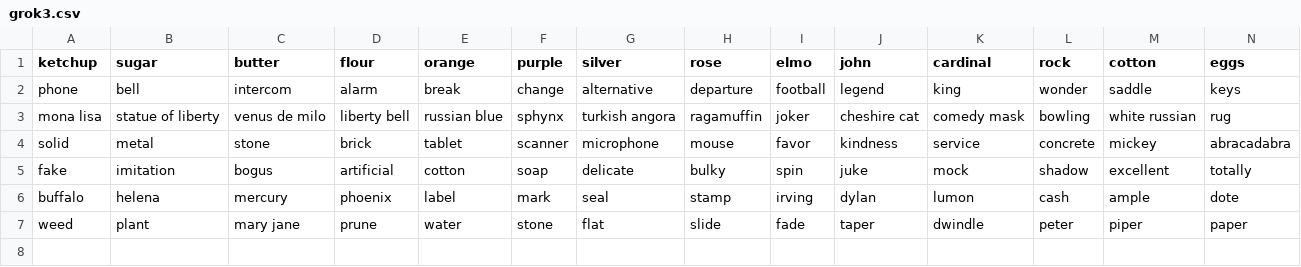
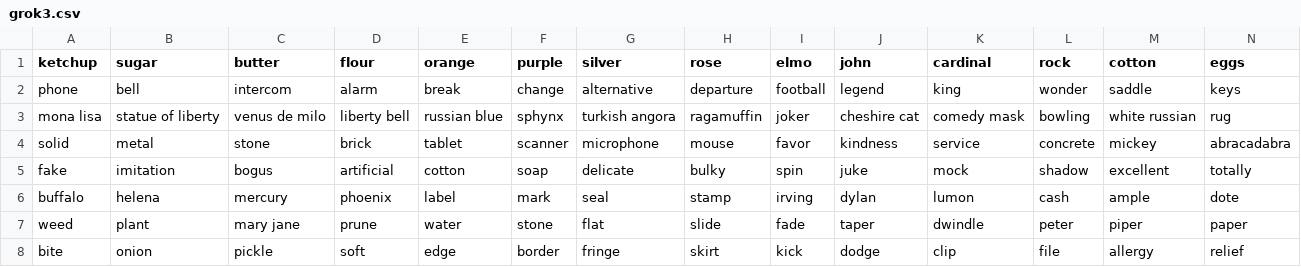
Before and after one commit to andreis/connections, a CSV file: llm-comparison/grok3.csv, drawn as a sheet; only a part is shown; rows hold the shown columns only; the diff names each change by its address in the sheet, - before the commit and + after, or states it on an @@ line.

```diff
--- a/llm-comparison/grok3.csv
+++ b/llm-comparison/grok3.csv
+row 8: bite | onion | pickle | soft | edge | border | fringe | skirt | kick | dodge | clip | file | allergy | relief
```
Also changed, not shown: llm-comparison/chatgpt.csv, llm-comparison/claude-3-7-sonnet.csv, 11 other files.
